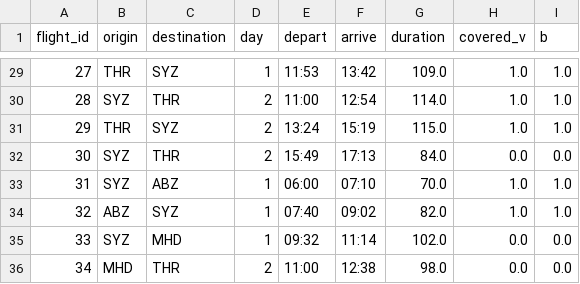
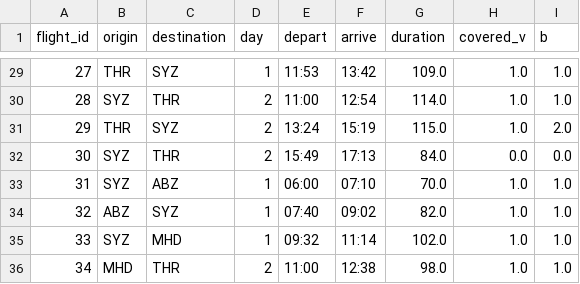
Before and after one commit to Redouane09/crew_scheduling_problem, a CSV file: diagnostics/instance_1_diagnostic_flights.csv, drawn as a sheet; only a part is shown, gaps mark what is left out; the diff covers the shown part only.

```diff
--- a/diagnostics/instance_1_diagnostic_flights.csv
+++ b/diagnostics/instance_1_diagnostic_flights.csv
@@ -30,3 +30,3 @@ flight_id,origin,destination,day,depart,arrive,duration,covered_v,b
 28,SYZ,THR,2,11:00,12:54,114.0,1.0,1.0
-29,THR,SYZ,2,13:24,15:19,115.0,1.0,1.0
+29,THR,SYZ,2,13:24,15:19,115.0,1.0,2.0
 30,SYZ,THR,2,15:49,17:13,84.0,0.0,0.0
@@ -34,3 +34,3 @@ flight_id,origin,destination,day,depart,arrive,duration,covered_v,b
 32,ABZ,SYZ,1,07:40,09:02,82.0,1.0,1.0
-33,SYZ,MHD,1,09:32,11:14,102.0,0.0,0.0
-34,MHD,THR,2,11:00,12:38,98.0,0.0,0.0
+33,SYZ,MHD,1,09:32,11:14,102.0,1.0,1.0
+34,MHD,THR,2,11:00,12:38,98.0,1.0,1.0
```
Also changed, not shown: 33 edited cells elsewhere in this file, diagnostics/instance_1_diagnostic_crew.csv, diagnostics/instance_1_diagnostic_inference_mismatch.csv, 1 other file.
